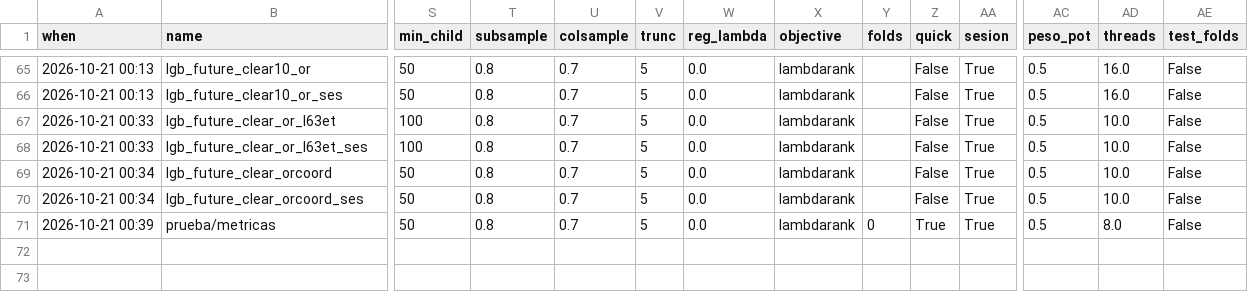
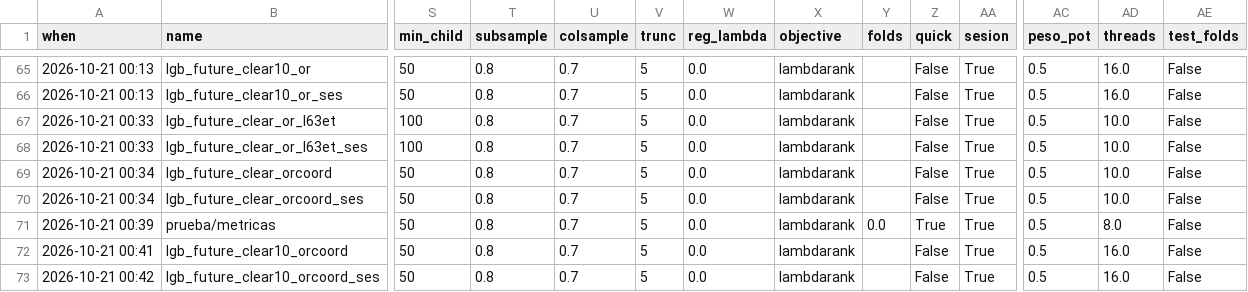
Before and after one commit to T1N8T/FlowDataLab, a CSV file: experiments/lgb_future_runs.csv, drawn as a sheet; only a part is shown, gaps mark what is left out; rows hold the shown columns only; the diff names each change by its address in the sheet, - before the commit and + after, or states it on an @@ line.

```diff
--- a/experiments/lgb_future_runs.csv
+++ b/experiments/lgb_future_runs.csv
-Y71 (folds): 0
+Y71 (folds): 0.0
+row 72: 2026-10-21 00:41 | lgb_future_clear10_orcoord | 50 | 0.8 | 0.7 | 5 | 0.0 | lambdarank |  | False | True | 0.5 | 16.0 | False
+row 73: 2026-10-21 00:42 | lgb_future_clear10_orcoord_ses | 50 | 0.8 | 0.7 | 5 | 0.0 | lambdarank |  | False | True | 0.5 | 16.0 | False
```
Also changed, not shown: 8 other files.
